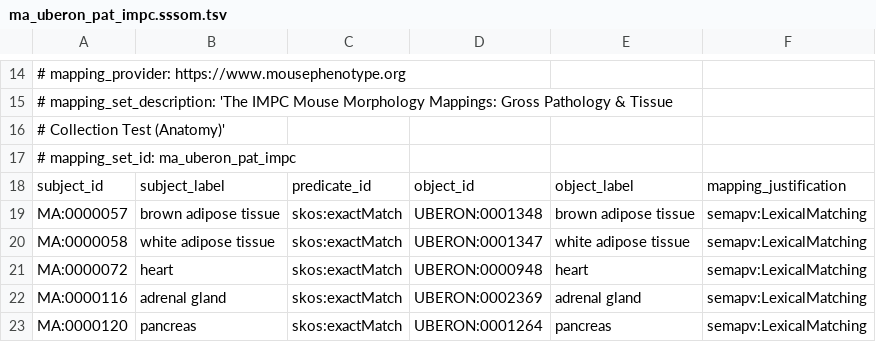
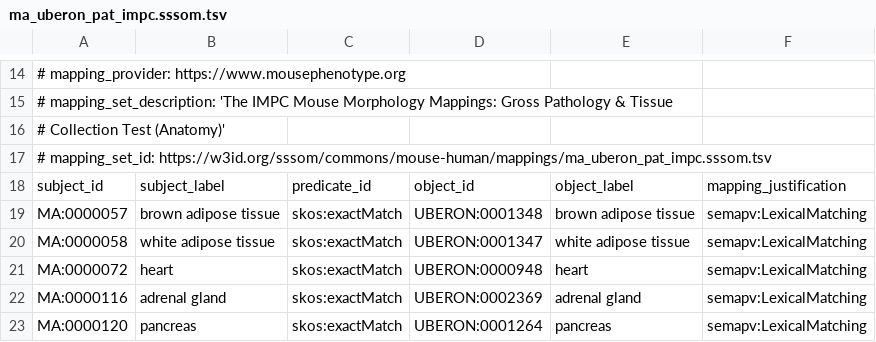
Before and after one commit to mapping-commons/mh_mapping_initiative, a TSV file: mappings/ma_uberon_pat_impc.sssom.tsv, drawn as a sheet; only a part is shown, gaps mark what is left out.

```diff
--- a/mappings/ma_uberon_pat_impc.sssom.tsv
+++ b/mappings/ma_uberon_pat_impc.sssom.tsv
@@ -16,3 +16,3 @@
 #   Collection Test (Anatomy)'
-# mapping_set_id: ma_uberon_pat_impc
+# mapping_set_id: https://w3id.org/sssom/commons/mouse-human/mappings/ma_uberon_pat_impc.sssom.tsv
 subject_id	subject_label	predicate_id	object_id	object_label	mapping_justification
```
Also changed, not shown: mappings/hp_doid_pistoia.sssom.tsv, mappings/mp_doid_pistoia.sssom.tsv, 9 other files.
